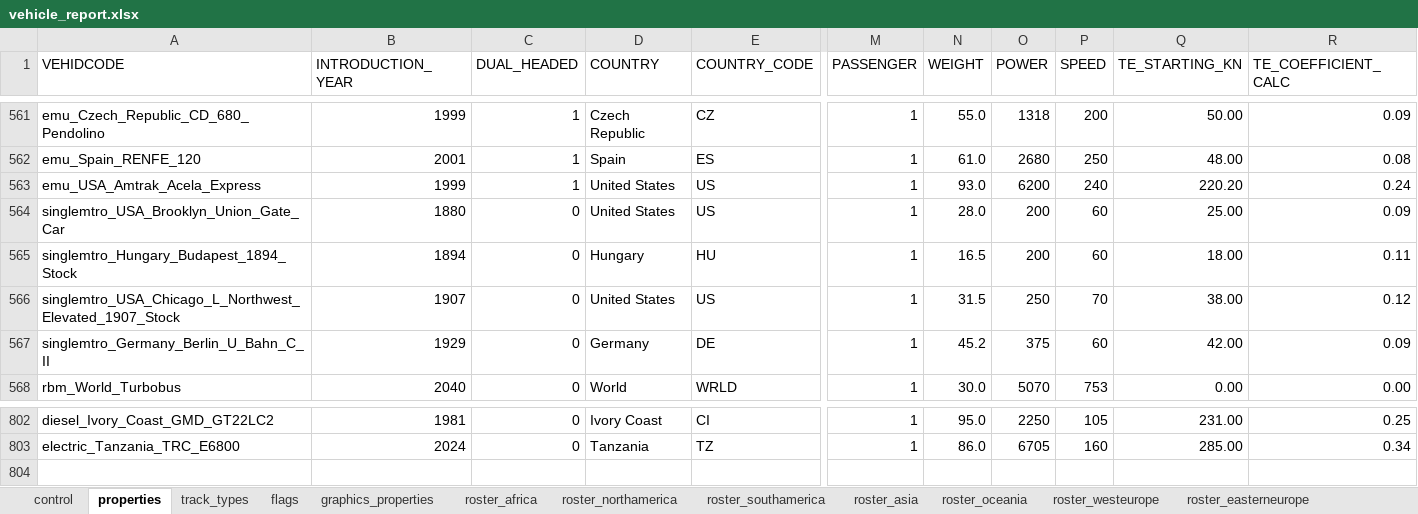
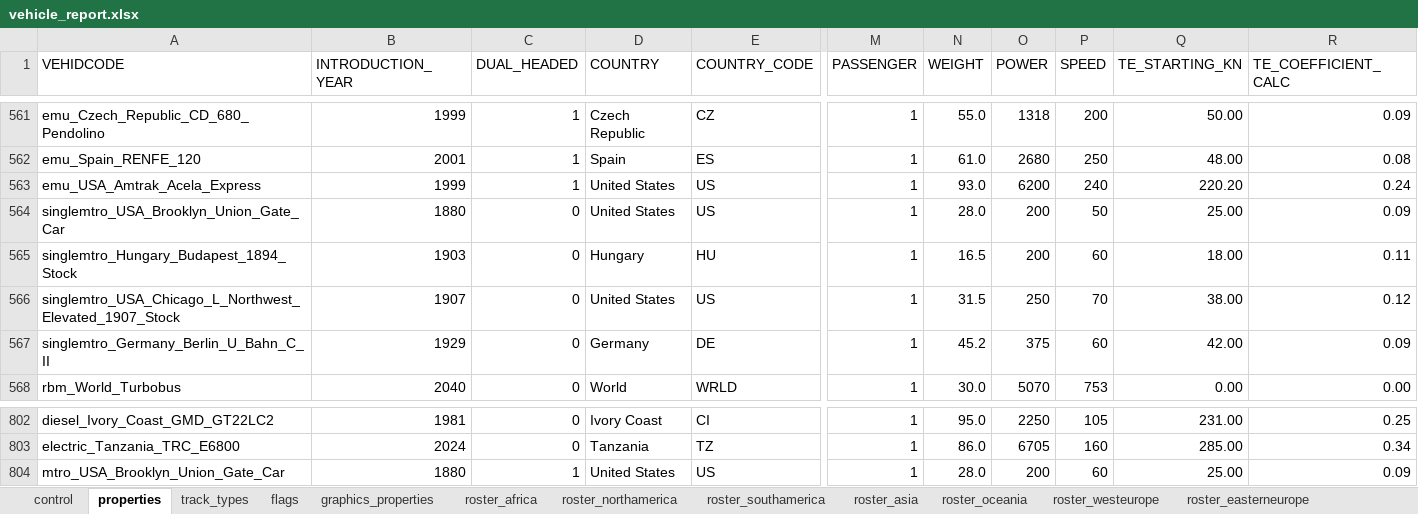
Before and after one commit to nemethviktor/2ccts_revival, an Excel workbook: tools/vehicle_report.xlsx, sheet properties, drawn as a sheet; only a part is shown, gaps mark what is left out; values as stored, in another font and other column widths than the file's, no borders; conditional formats and table styles not drawn; rows hold the shown columns only; the diff names each change by its address in the sheet, - before the commit and + after, or states it on an @@ line.

Commit message:
Cloned `Brooklyn Union Gate Car` from Single-Metro to normal Metro

```diff
--- a/tools/vehicle_report.xlsx (sheet properties)
+++ b/tools/vehicle_report.xlsx (sheet properties)
-P564 (SPEED): 60
+P564 (SPEED): 50
-B565 (INTRODUCTION_YEAR): 1894
+B565 (INTRODUCTION_YEAR): 1903
+row 804: mtro_USA_Brooklyn_Union_Gate_Car | 1880 | 1 | United States | US | 1 | 28.0 | 200 | 60 | 25.00 | 0.09
```
Also changed, not shown: sheet control, sheet flags, sheet track_types, sheet graphics_properties, sheet roster, hidden cells, 11 other files.
